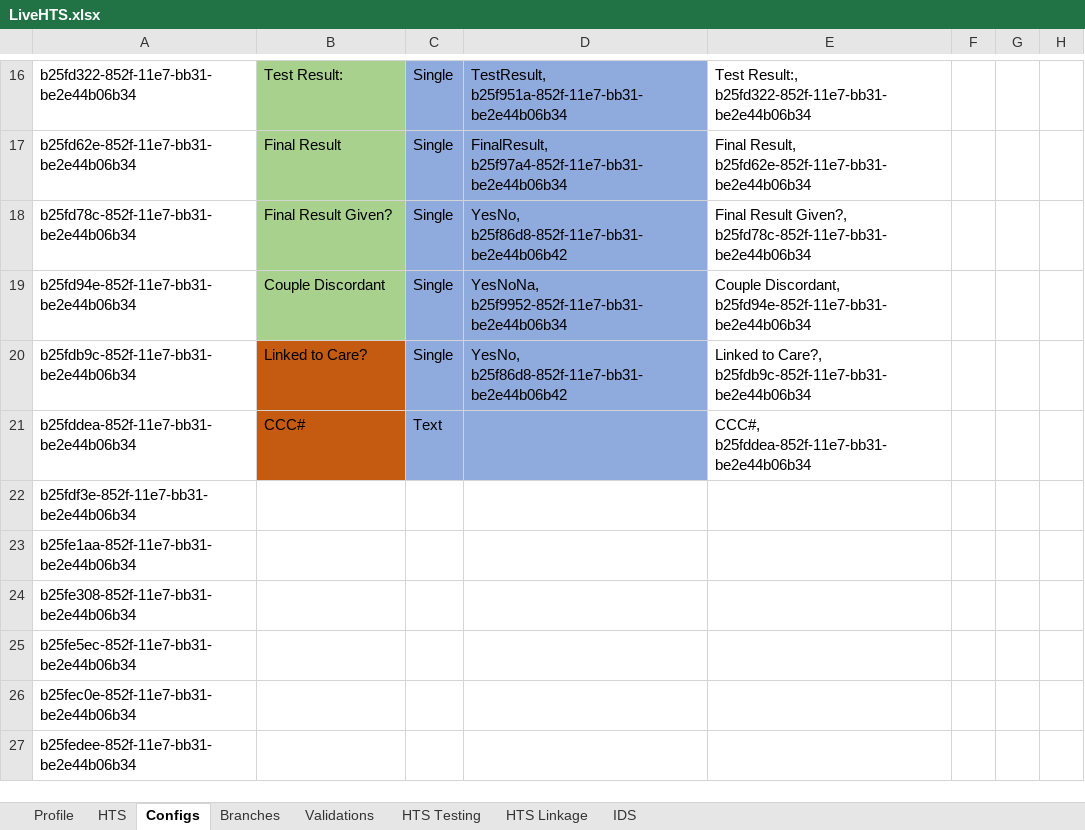
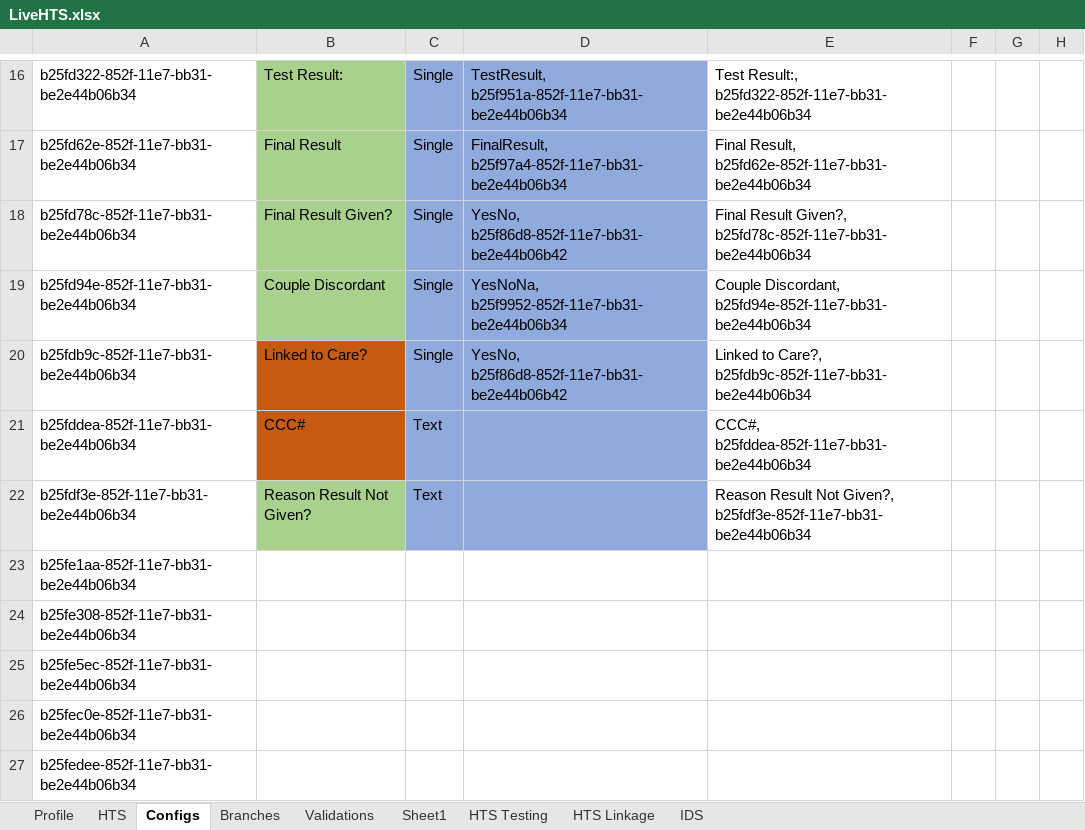
Before and after one commit to palladiumkenya/afyamobile, an Excel workbook: Template/LiveHTS.xlsx, sheet Configs, drawn as a sheet; only a part is shown, gaps mark what is left out; values as stored, in another font and other column widths than the file's, no borders; the diff names each change by its address in the sheet, - before the commit and + after, or states it on an @@ line.

```diff
--- a/Template/LiveHTS.xlsx (sheet Configs)
+++ b/Template/LiveHTS.xlsx (sheet Configs)
+sheet tab: Sheet1
-B22: (empty)
+B22: Reason Result Not Given?
-B22 fill: none
+B22 fill: #A9D18E
-C22: (empty)
+C22: Text
-C22:D22 fill: none
+C22:D22 fill: #8FAADC
-E22: (empty)
+E22: Reason Result Not Given?, b25fdf3e-852f-11e7-bb31-be2e44b06b34
```
Also changed, not shown: sheet IDS, sheet Branches, sheet HTS, 4 other files.
